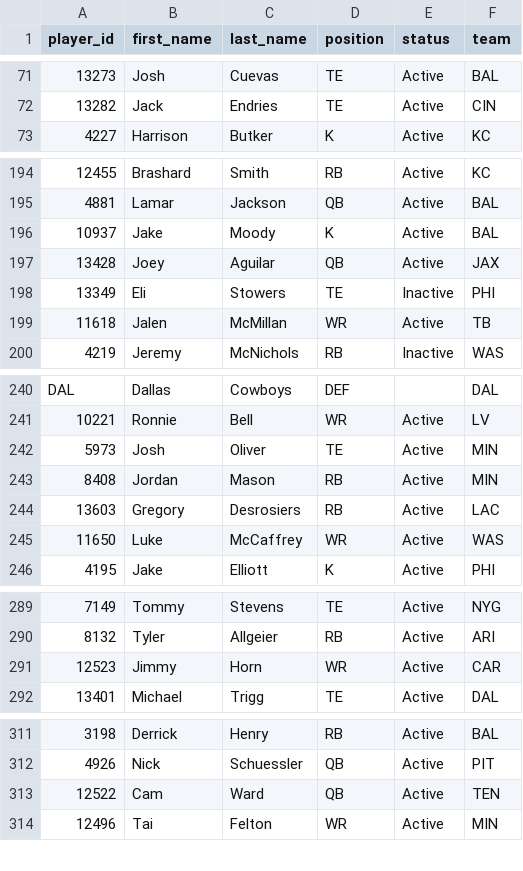
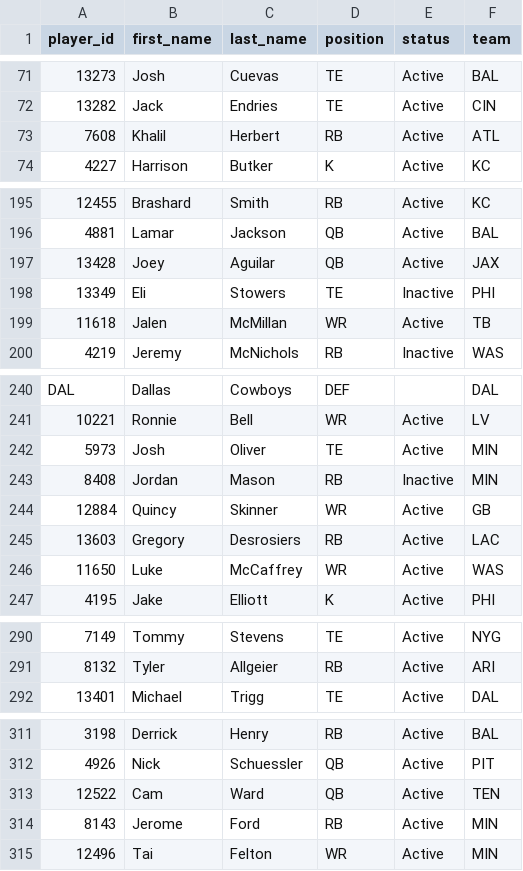
Before and after one commit to wrightc214-PBI/NCAA180-Sleeper, a CSV file: data/Players.csv, drawn as a sheet; only a part is shown, gaps mark what is left out; removed rows and columns are numbered as before the commit, all else as after; the diff covers the shown part only; the diff names each change by its address in the sheet, - before the commit and + after, or states it on an @@ line.

```diff
--- a/data/Players.csv
+++ b/data/Players.csv
+row 73: 7608 | Khalil | Herbert | RB | Active | ATL
-row 196: 10937 | Jake | Moody | K | Active | BAL
-E243 (status): Active
+E243 (status): Inactive
+row 244: 12884 | Quincy | Skinner | WR | Active | GB
-row 291: 12523 | Jimmy | Horn | WR | Active | CAR
+row 314: 8143 | Jerome | Ford | RB | Active | MIN
```
Also changed, not shown: 1 added row, 4 removed rows and 3 edited cells elsewhere in this file, data/Rosters_Current.csv, 3 other files.
